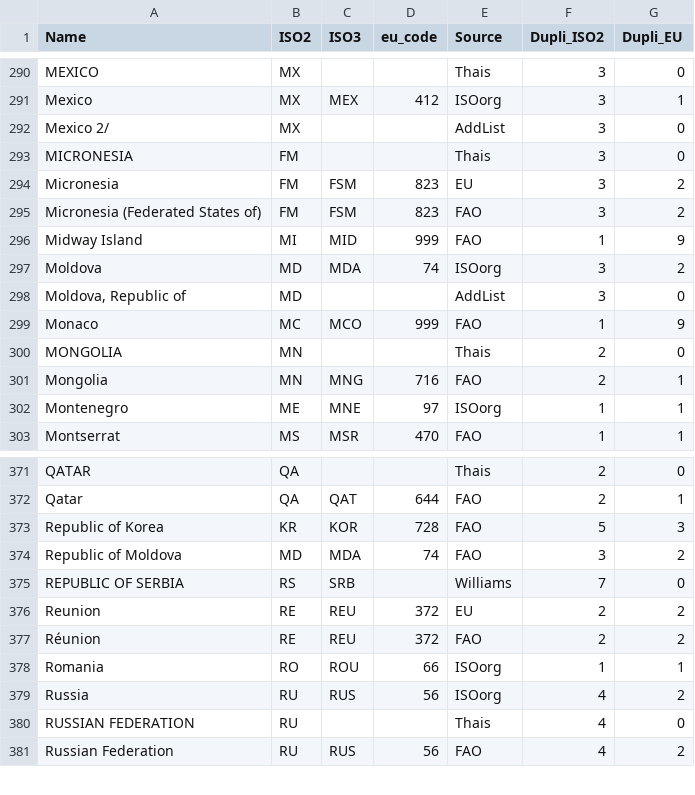
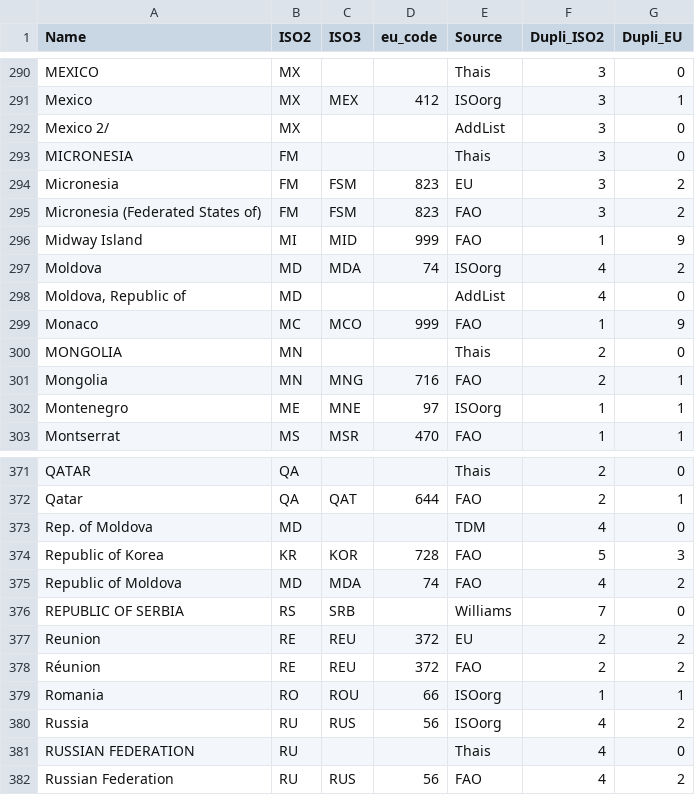
Before and after one commit to hoolio61/data, a CSV file: biglist.csv, drawn as a sheet; only a part is shown, gaps mark what is left out.

Commit message:
Add files via upload

```diff
--- a/biglist.csv
+++ b/biglist.csv
@@ -296,4 +296,4 @@ Micronesia (Federated States of),FM,FSM,823,FAO,3,2
 Midway Island,MI,MID,999,FAO,1,9
-Moldova,MD,MDA,74,ISOorg,3,2
-"Moldova, Republic of",MD,,,AddList,3,0
+Moldova,MD,MDA,74,ISOorg,4,2
+"Moldova, Republic of",MD,,,AddList,4,0
 Monaco,MC,MCO,999,FAO,1,9
@@ -372,4 +372,5 @@ QATAR,QA,,,Thais,2,0
 Qatar,QA,QAT,644,FAO,2,1
+Rep. of Moldova,MD,,,TDM,4,0
 Republic of Korea,KR,KOR,728,FAO,5,3
-Republic of Moldova,MD,MDA,74,FAO,3,2
+Republic of Moldova,MD,MDA,74,FAO,4,2
 REPUBLIC OF SERBIA,RS,SRB,,Williams,7,0
```
